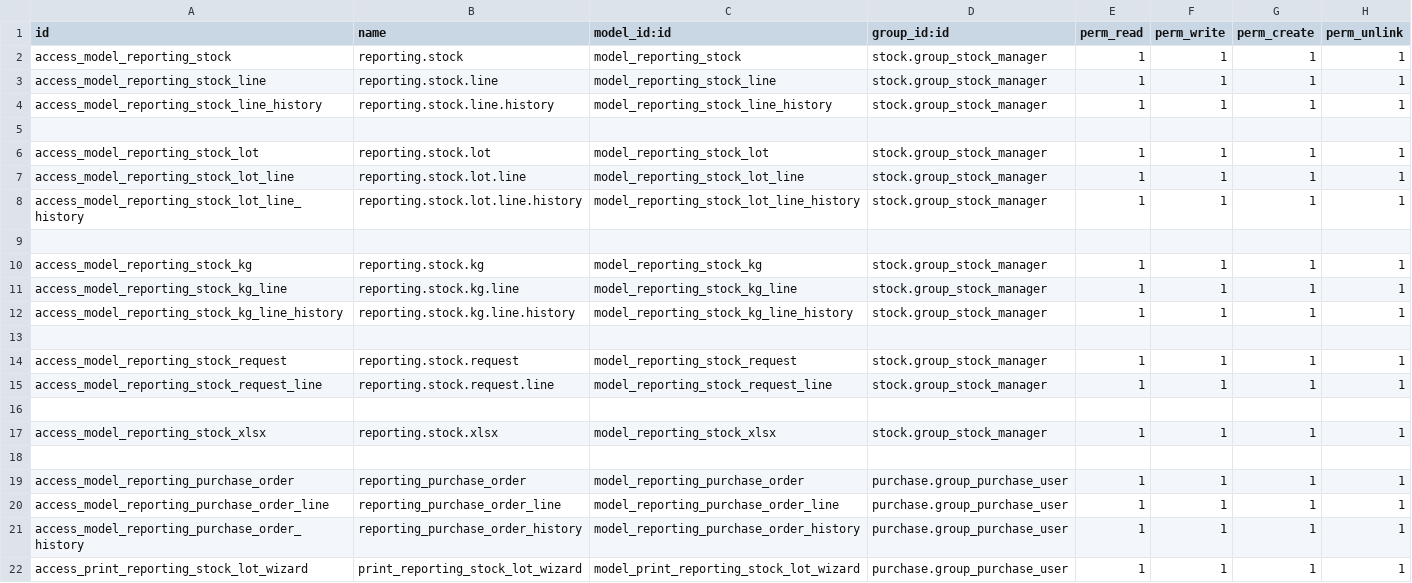
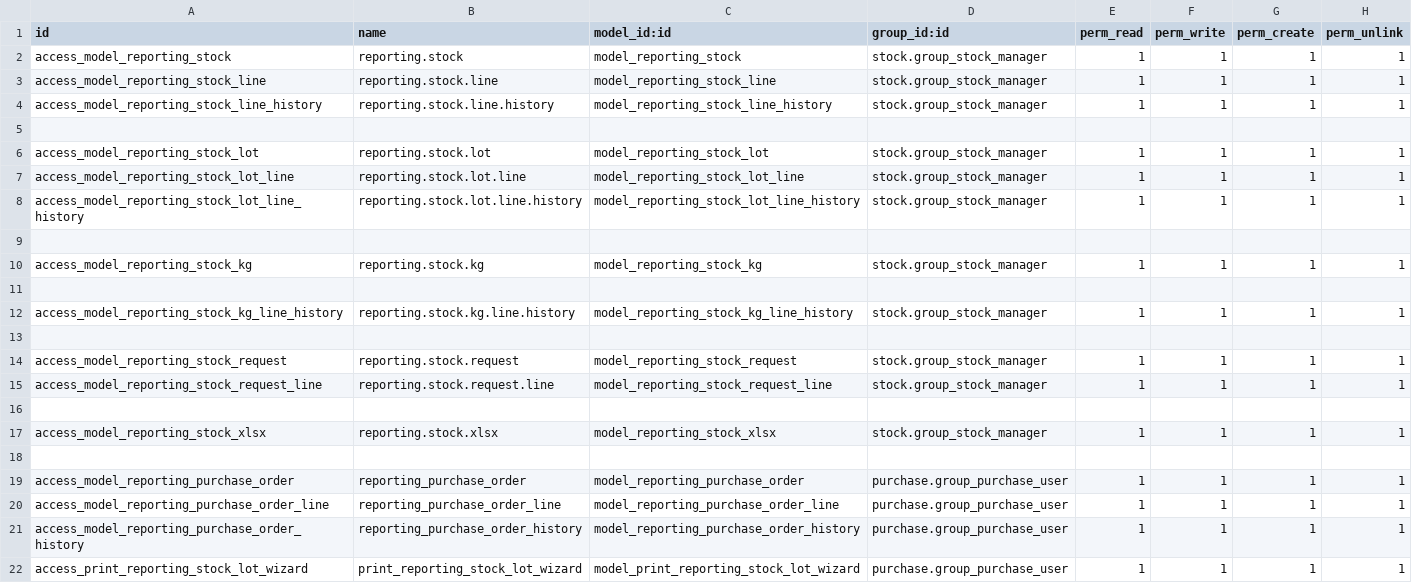
Before and after one commit to ivanvincent/odoo_14_altinexpd, a CSV file: reporting/security/ir.model.access.csv, drawn as a sheet.

```diff
--- a/reporting/security/ir.model.access.csv
+++ b/reporting/security/ir.model.access.csv
@@ -10,3 +10,3 @@ access_model_reporting_stock_lot_line_history,reporting.stock.lot.line.history,m
 access_model_reporting_stock_kg,reporting.stock.kg,model_reporting_stock_kg,stock.group_stock_manager,1,1,1,1
-access_model_reporting_stock_kg_line,reporting.stock.kg.line,model_reporting_stock_kg_line,stock.group_stock_manager,1,1,1,1
+
 access_model_reporting_stock_kg_line_history,reporting.stock.kg.line.history,model_reporting_stock_kg_line_history,stock.group_stock_manager,1,1,1,1
```
Also changed, not shown: 3 other files.
